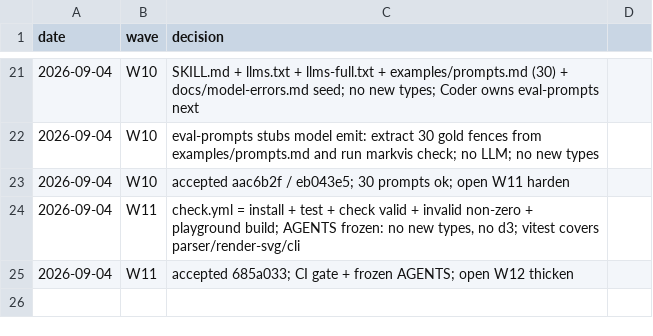
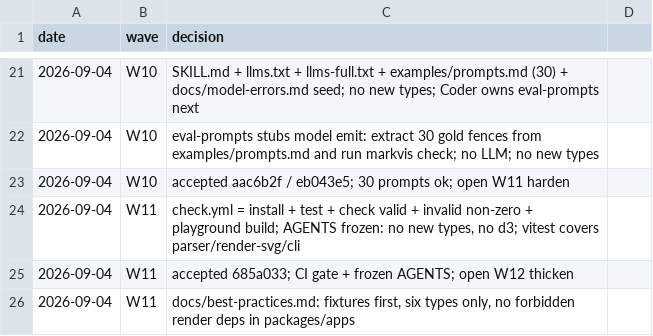
Before and after one commit to geekplux/markvis, a TSV file: DECISIONS.tsv, drawn as a sheet; only a part is shown, gaps mark what is left out; the diff names each change by its address in the sheet, - before the commit and + after, or states it on an @@ line.

Commit message:
docs: W11 human best-practices

```diff
--- a/DECISIONS.tsv
+++ b/DECISIONS.tsv
+row 26: 2026-09-04 | W11 | docs/best-practices.md: fixtures first, six types only, no forbidden render deps in packages/apps
```
Also changed, not shown: 1 other file.
